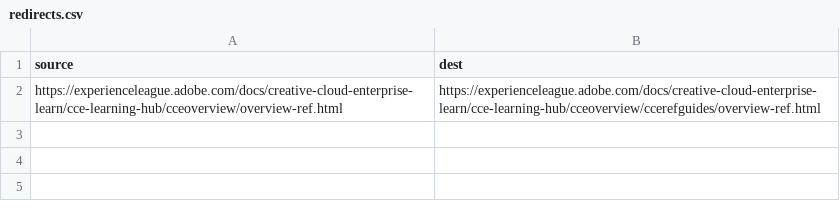
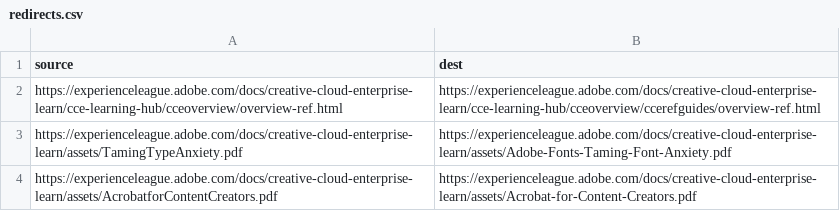
Before and after one commit to AdobeDocs/creative-cloud-enterprise-learn.zh-Hant, a CSV file: redirects.csv, drawn as a sheet.

Commit message:
Sync non localizable files for core commit fe73ec64908351355df351b443a8936db29fdd1b

```diff
--- a/redirects.csv
+++ b/redirects.csv
@@ -2 +2,3 @@ source,dest
 https://experienceleague.adobe.com/docs/creative-cloud-enterprise-learn/cce-learning-hub/cceoverview/overview-ref.html, https://experienceleague.adobe.com/docs/creative-cloud-enterprise-learn/cce-learning-hub/cceoverview/ccerefguides/overview-ref.html
+https://experienceleague.adobe.com/docs/creative-cloud-enterprise-learn/assets/TamingTypeAnxiety.pdf, https://experienceleague.adobe.com/docs/creative-cloud-enterprise-learn/assets/Adobe-Fonts-Taming-Font-Anxiety.pdf
+https://experienceleague.adobe.com/docs/creative-cloud-enterprise-learn/assets/AcrobatforContentCreators.pdf, https://experienceleague.adobe.com/docs/creative-cloud-enterprise-learn/assets/Acrobat-for-Content-Creators.pdf
```
